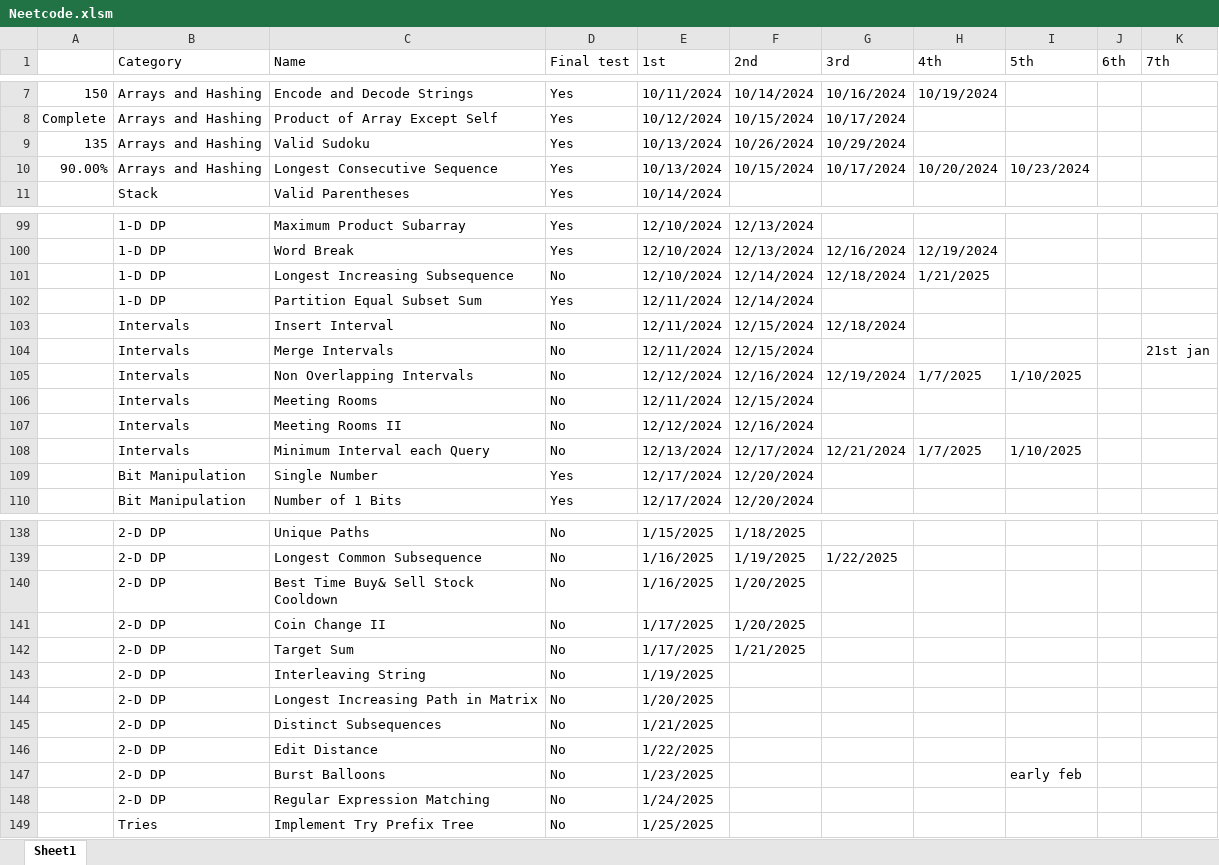
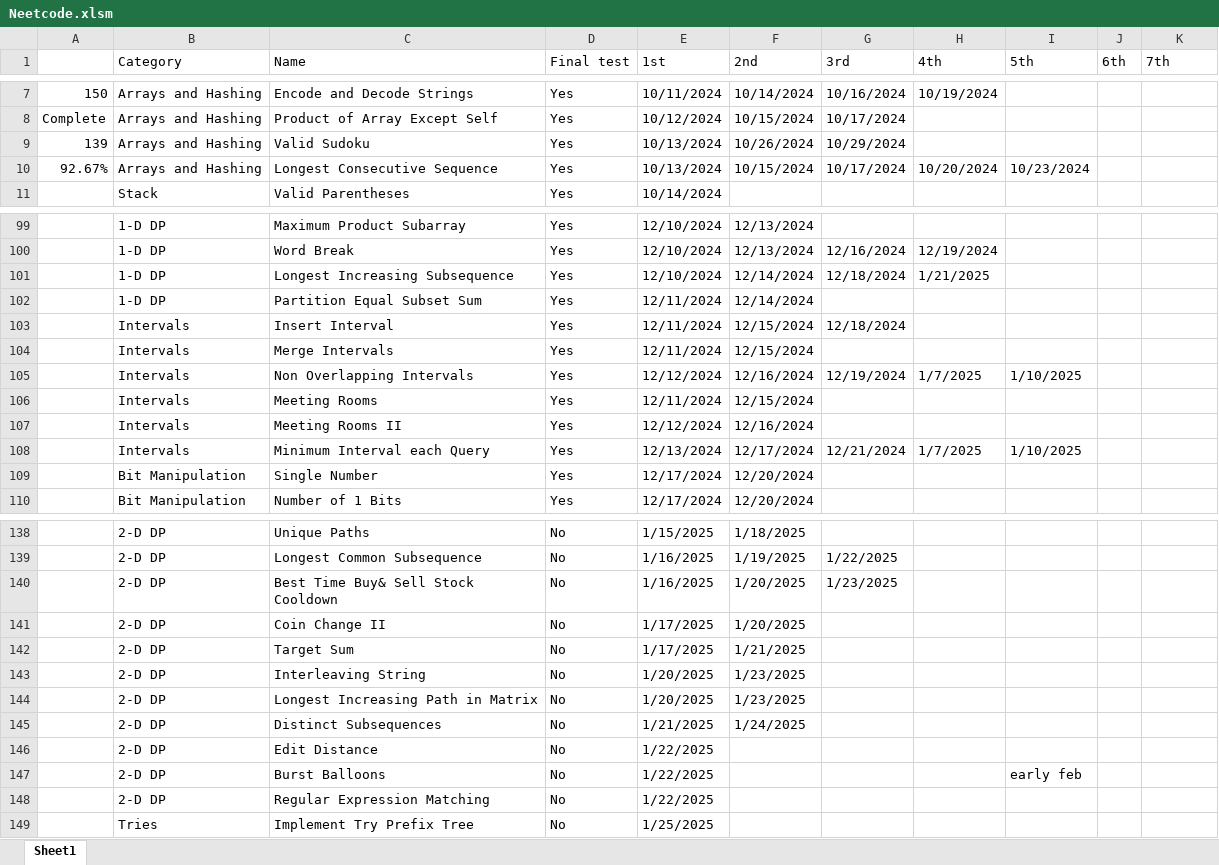
Before and after one commit to CarlosGEA/Neetcode, an Excel workbook: Neetcode.xlsm, sheet Sheet1, drawn as a sheet; only a part is shown, gaps mark what is left out; values as stored, in another font and other column widths than the file's, no cell formats; the diff covers the shown part only; the diff names each change by its address in the sheet, - before the commit and + after, or states it on an @@ line.

```diff
--- a/Neetcode.xlsm (sheet Sheet1)
+++ b/Neetcode.xlsm (sheet Sheet1)
-A9: 135
+A9: 139
-A10: 90.00%
+A10: 92.67%
-D101 (Final test): No
+D101 (Final test): Yes
-D103:D108 (Final test): No
+D103:D108 (Final test): Yes
-K104 (7th): 21st jan
+K104 (7th): (empty)
-G140 (3rd): (empty)
+G140 (3rd): 1/23/2025
-E143 (1st): 1/19/2025
+E143 (1st): 1/20/2025
-F143:F144 (2nd): (empty)
+F143:F144 (2nd): 1/23/2025
-F145 (2nd): (empty)
+F145 (2nd): 1/24/2025
-E147 (1st): 1/23/2025
+E147 (1st): 1/22/2025
-E148 (1st): 1/24/2025
+E148 (1st): 1/22/2025
```
Also changed, not shown: 1 edited cell elsewhere in this sheet, cell formats, 12 other files.
